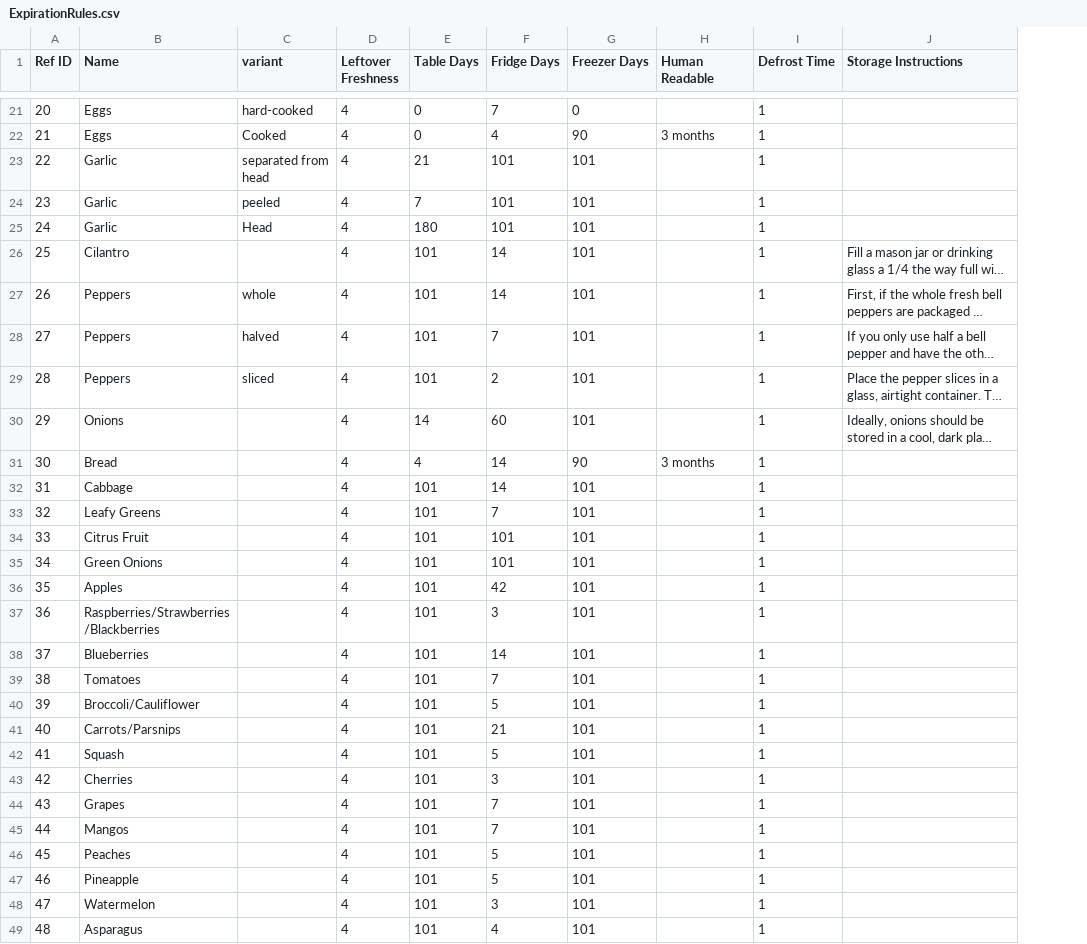
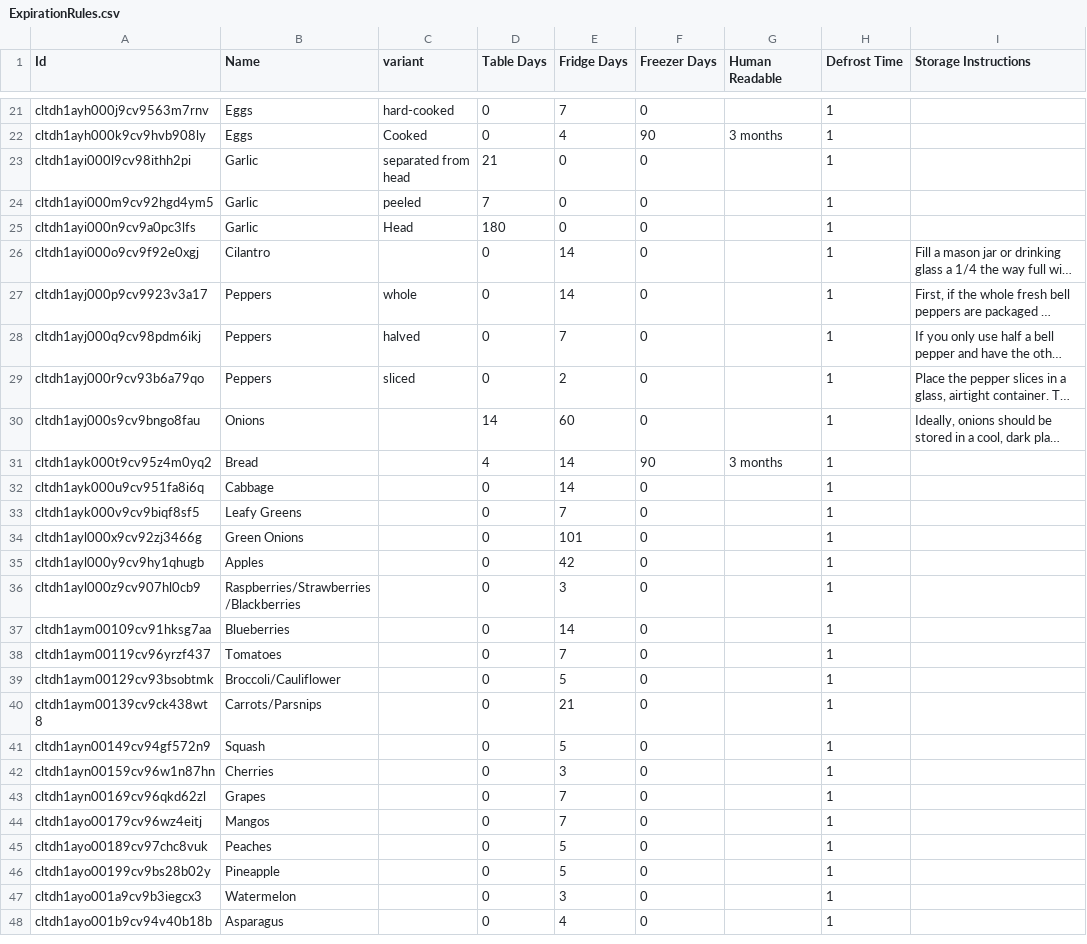
Before and after one commit to curtgilb/MealPrepMate, a CSV file: backend/server/data/seed_data/ExpirationRules.csv, drawn as a sheet; only a part is shown, gaps mark what is left out; long unchanged cells end in …; removed rows and columns are numbered as before the commit, all else as after; the diff covers the shown part only; the diff names each change by its address in the sheet, - before the commit and + after, or states it on an @@ line.

```diff
--- a/backend/server/data/seed_data/ExpirationRules.csv
+++ b/backend/server/data/seed_data/ExpirationRules.csv
-column A (Ref ID), rows 21-33: 20 | 21 | 22 | 23 | 24 | 25 | 26 | 27 | 28 | 29 | 30 | 31 | 32; rows 35-49: 34 | 35 | 36 | 37 | 38 | 39 | 40 | 41 | 42 | 43 | 44 | 45 | 46 | 47 | 48
+column A (Id), rows 21-48: cltdh1ayh000j9cv9563m7rnv | cltdh1ayh000k9cv9hvb908ly | cltdh1ayi000l9cv98ithh2pi | cltdh1ayi000m9cv92hgd4ym5 | cltdh1ayi000n9cv9a0pc3lfs | cltdh1ayi000o9cv9f92e0xgj | cltdh1ayj000p9cv9923v3a17 | cltdh1ayj000q9cv98pdm6ikj | cltdh1ayj000r9cv93b6a79qo | cltdh1ayj000s9cv9bngo8fau | cltdh1ayk000t9cv95z4m0yq2 | cltdh1ayk000u9cv951fa8i6q | cltdh1ayk000v9cv9biqf8sf5 | cltdh1ayl000x9cv92zj3466g | cltdh1ayl000y9cv9hy1qhugb | cltdh1ayl000z9cv907hl0cb9 | cltdh1aym00109cv91hksg7aa | cltdh1aym00119cv96yrzf437 | cltdh1aym00129cv93bsobtmk | cltdh1aym00139cv9ck438wt8 | cltdh1ayn00149cv94gf572n9 | cltdh1ayn00159cv96w1n87hn | cltdh1ayn00169cv96qkd62zl | cltdh1ayo00179cv96wz4eitj | cltdh1ayo00189cv97chc8vuk | cltdh1ayo00199cv9bs28b02y | cltdh1ayo001a9cv9b3iegcx3 | cltdh1ayo001b9cv94v40b18b
-column D (Leftover Freshness), rows 21-33: all 4; rows 35-49: all 4
-E23:E25 (Fridge Days): 101
+E23:E25 (Fridge Days): 0
-F23:F30 (Freezer Days): 101
+F23:F30 (Freezer Days): 0
-D26:D29 (Table Days): 101
+D26:D29 (Table Days): 0
-D32:D33 (Table Days): 101
+D32:D33 (Table Days): 0
-F32:F33 (Freezer Days): 101
+F32:F33 (Freezer Days): 0
-row 34: 33 | Citrus Fruit |  | 4 | 101 | 101 | 101 |  | 1
-D34:D48 (Table Days): 101
+D34:D48 (Table Days): 0
-F34:F48 (Freezer Days): 101
+F34:F48 (Freezer Days): 0
```
Also changed, not shown: 8 added rows and 9 edited cells elsewhere in this file, backend/server/data/seed_data/Ingredients.csv, 18 other files.
